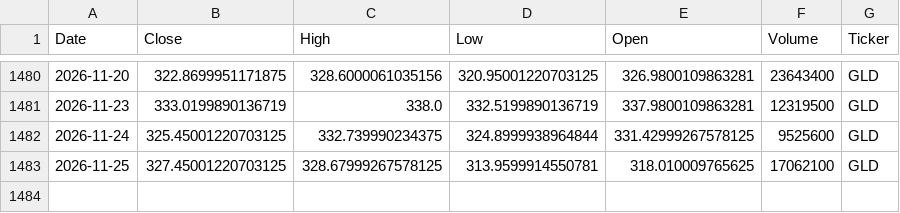
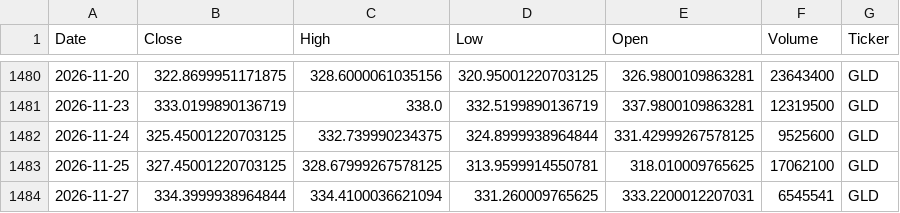
Before and after one commit to jorgeebarrazagalindo00-png/Consultor-ETF-IA, a CSV file: data/raw_precios_GLD.csv, drawn as a sheet; only a part is shown, gaps mark what is left out; the diff names each change by its address in the sheet, - before the commit and + after, or states it on an @@ line.

```diff
--- a/data/raw_precios_GLD.csv
+++ b/data/raw_precios_GLD.csv
+row 1484: 2026-11-27 | 334.3999938964844 | 334.4100036621094 | 331.260009765625 | 333.2200012207031 | 6545541 | GLD
```
Also changed, not shown: data/clean_precios_ETFs.csv, data/log_recomendaciones_LLM.csv, 11 other files.
